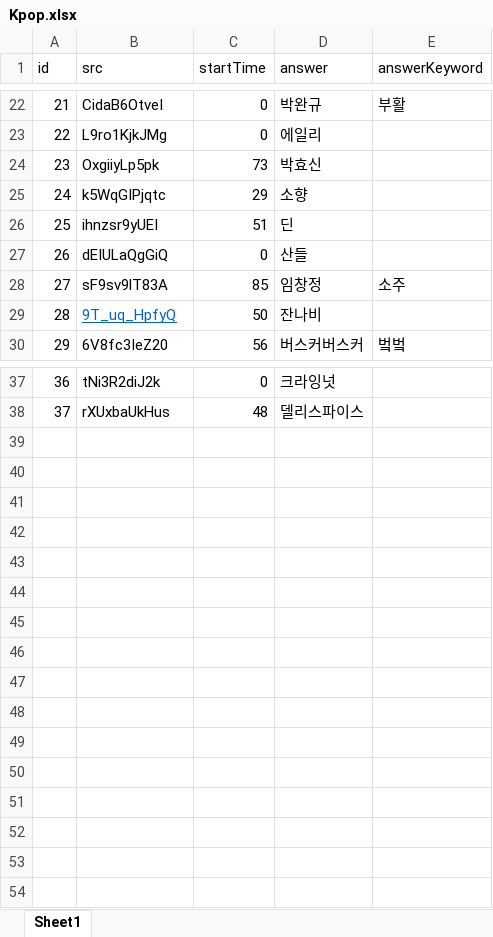
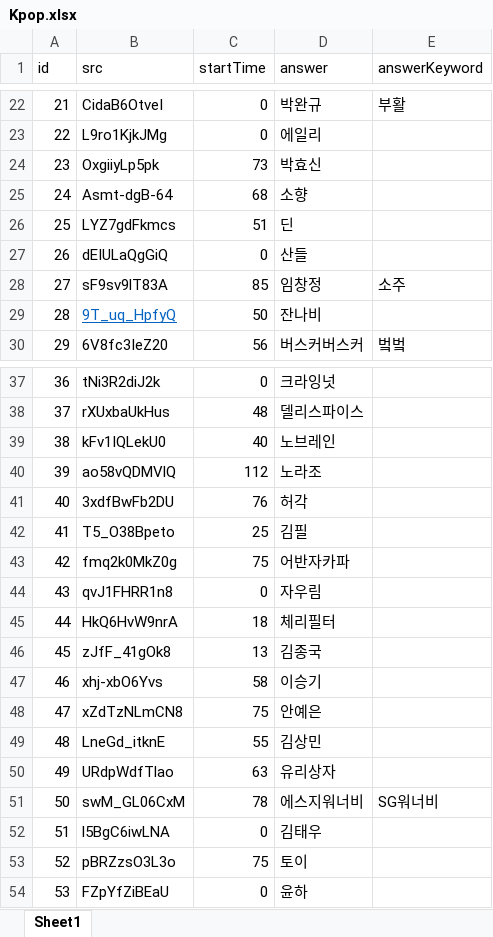
Before and after one commit to YMGYM/speedQuizRails, an Excel workbook: Questions/Kpop.xlsx, sheet Sheet1, drawn as a sheet; only a part is shown, gaps mark what is left out; values as stored, in another font and other column widths than the file's, no borders; removed rows and columns are numbered as before the commit, all else as after; the diff names each change by its address in the sheet, - before the commit and + after, or states it on an @@ line.

Commit message:
add more question at kpop:

```diff
--- a/Questions/Kpop.xlsx (sheet Sheet1)
+++ b/Questions/Kpop.xlsx (sheet Sheet1)
-row 25: 24 | k5WqGIPjqtc | 29 | 소향
+row 25: 24 | Asmt-dgB-64 | 68 | 소향
-B26 (src): ihnzsr9yUEI
+B26 (src): LYZ7gdFkmcs
+row 39: 38 | kFv1IQLekU0 | 40 | 노브레인
+row 40: 39 | ao58vQDMVlQ | 112 | 노라조
+row 41: 40 | 3xdfBwFb2DU | 76 | 허각
+row 42: 41 | T5_O38Bpeto | 25 | 김필
+row 43: 42 | fmq2k0MkZ0g | 75 | 어반자카파
+row 44: 43 | qvJ1FHRR1n8 | 0 | 자우림
+row 45: 44 | HkQ6HvW9nrA | 18 | 체리필터
+row 46: 45 | zJfF_41gOk8 | 13 | 김종국
+row 47: 46 | xhj-xbO6Yvs | 58 | 이승기
+row 48: 47 | xZdTzNLmCN8 | 75 | 안예은
+row 49: 48 | LneGd_itknE | 55 | 김상민
+row 50: 49 | URdpWdfTlao | 63 | 유리상자
+row 51: 50 | swM_GL06CxM | 78 | 에스지워너비 | SG워너비
+row 52: 51 | l5BgC6iwLNA | 0 | 김태우
+row 53: 52 | pBRZzsO3L3o | 75 | 토이
+row 54: 53 | FZpYfZiBEaU | 0 | 윤하
```
Also changed, not shown: Questions/animesong.xlsx, 2 other files.
